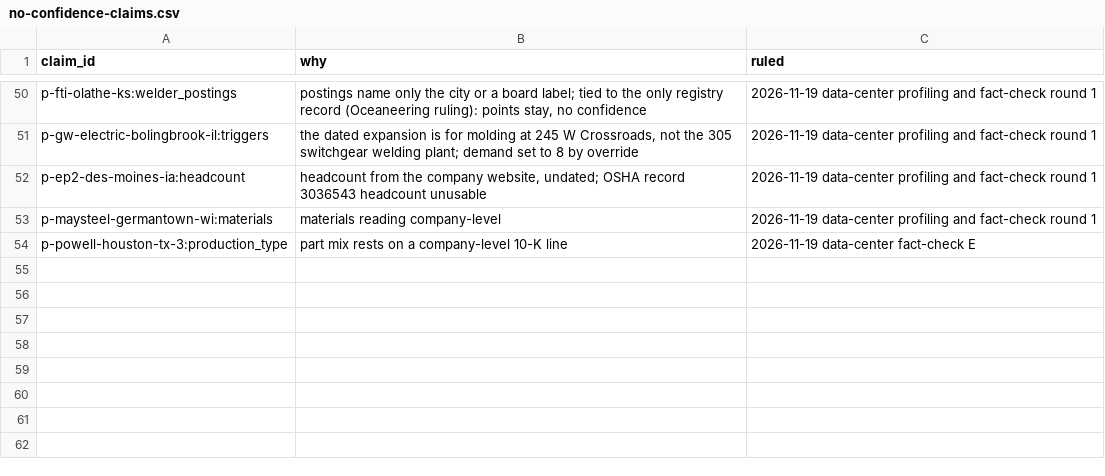
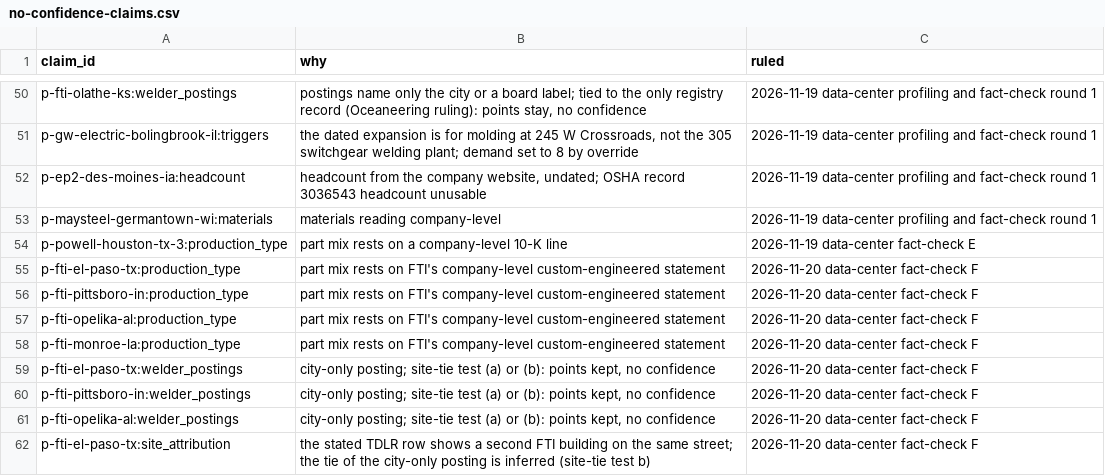
Before and after one commit to logosinnovation/weld, a CSV file: ledger/audit/no-confidence-claims.csv, drawn as a sheet; only a part is shown, gaps mark what is left out; the diff names each change by its address in the sheet, - before the commit and + after, or states it on an @@ line.

```diff
--- a/ledger/audit/no-confidence-claims.csv
+++ b/ledger/audit/no-confidence-claims.csv
+row 55: p-fti-el-paso-tx:production_type | part mix rests on FTI's company-level custom-engineered statement | 2026-11-20 data-center fact-check F
+row 56: p-fti-pittsboro-in:production_type | part mix rests on FTI's company-level custom-engineered statement | 2026-11-20 data-center fact-check F
+row 57: p-fti-opelika-al:production_type | part mix rests on FTI's company-level custom-engineered statement | 2026-11-20 data-center fact-check F
+row 58: p-fti-monroe-la:production_type | part mix rests on FTI's company-level custom-engineered statement | 2026-11-20 data-center fact-check F
+row 59: p-fti-el-paso-tx:welder_postings | city-only posting; site-tie test (a) or (b): points kept, no confidence | 2026-11-20 data-center fact-check F
+row 60: p-fti-pittsboro-in:welder_postings | city-only posting; site-tie test (a) or (b): points kept, no confidence | 2026-11-20 data-center fact-check F
+row 61: p-fti-opelika-al:welder_postings | city-only posting; site-tie test (a) or (b): points kept, no confidence | 2026-11-20 data-center fact-check F
+row 62: p-fti-el-paso-tx:site_attribution | the stated TDLR row shows a second FTI building on the same street; the tie of the city-only posting is inferred (site-tie test b) | 2026-11-20 data-center fact-check F
```
Also changed, not shown: ledger/audit/retired-evidence.csv, 10 other files.
